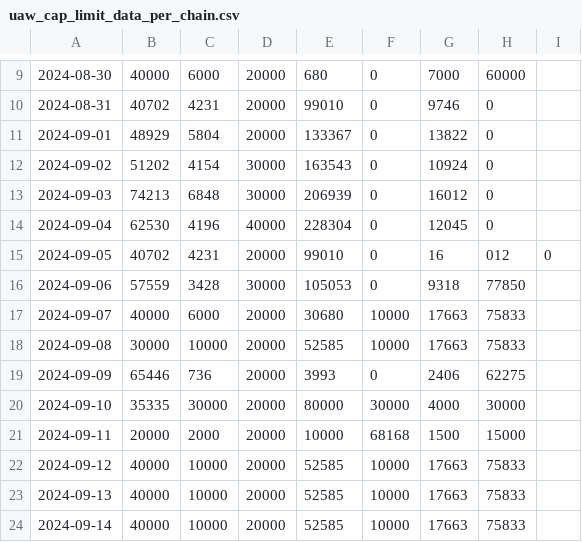
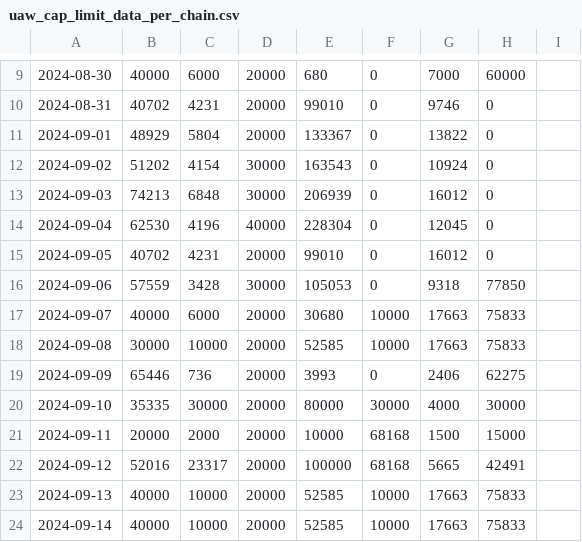
Before and after one commit to kgen-protocol/static_values, a CSV file: uaw_cap_limit_data_per_chain.csv, drawn as a sheet; only a part is shown, gaps mark what is left out; the diff names each change by its address in the sheet, - before the commit and + after, or states it on an @@ line.

Commit message:
Update uaw_cap_limit_data_per_chain.csv

```diff
--- a/uaw_cap_limit_data_per_chain.csv
+++ b/uaw_cap_limit_data_per_chain.csv
-G15: 16
+G15: 16012
-H15: 012
+H15: 0
-I15: 0
+I15: (empty)
-B22: 40000
+B22: 52016
-C22: 10000
+C22: 23317
-E22: 52585
+E22: 100000
-F22: 10000
+F22: 68168
-G22: 17663
+G22: 5665
-H22: 75833
+H22: 42491
```
